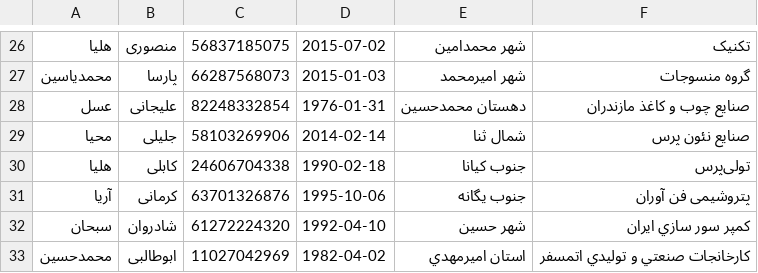
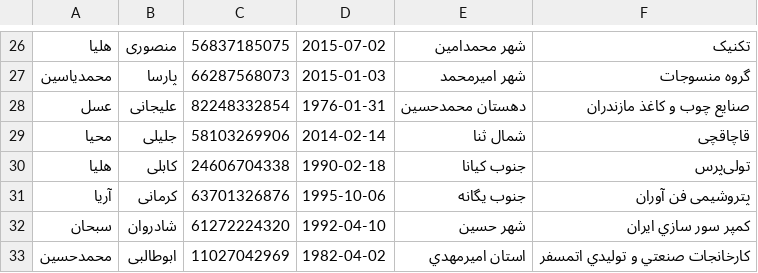
Before and after one commit to nima-abdpoor/Data-Analyse, a CSV file: app/src/main/res/raw/people.csv, drawn as a sheet; only a part is shown, gaps mark what is left out.

```diff
--- a/app/src/main/res/raw/people.csv
+++ b/app/src/main/res/raw/people.csv
@@ -28,3 +28,3 @@
 عسل,علیجانی,82248332854,1976-01-31,دهستان محمدحسین,صنایع چوب و کاغذ مازندران,
-محيا,جلیلی,58103269906,2014-02-14,شمال ثنا,صنایع نئون پرس,
+محيا,جلیلی,58103269906,2014-02-14,شمال ثنا,قاچاقچی,
 هليا,کابلی,24606704338,1990-02-18,جنوب كیانا,تولی‌پرس,
```
Also changed, not shown: 5 other files.
